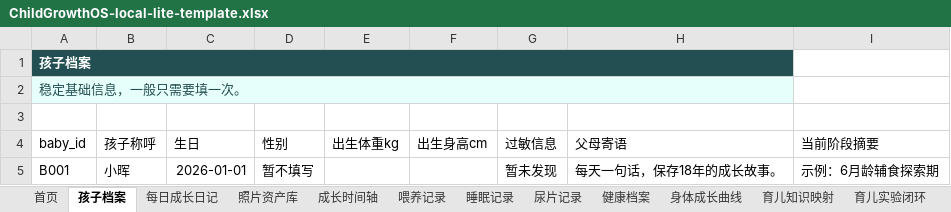
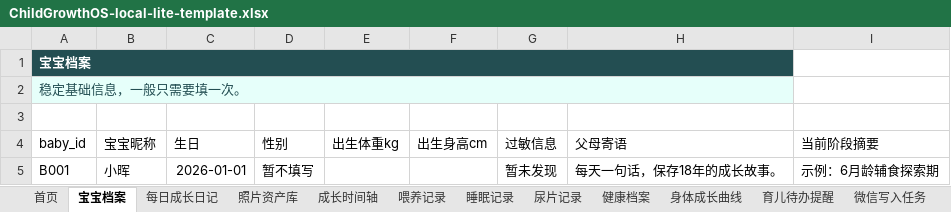
Before and after one commit to genlance/child-growth-os-knowledge, an Excel workbook: templates/ChildGrowthOS-local-lite-template.xlsx, sheet 宝宝档案, drawn as a sheet; values as stored, in another font and other column widths than the file's, no borders; table styles not drawn; the diff names each change by its address in the sheet, - before the commit and + after, or states it on an @@ line.

```diff
--- a/templates/ChildGrowthOS-local-lite-template.xlsx (sheet 宝宝档案)
+++ b/templates/ChildGrowthOS-local-lite-template.xlsx (sheet 宝宝档案)
-sheet tab: 孩子档案
+sheet tab: 宝宝档案
-sheet tab: 育儿知识映射
+sheet tab: 育儿待办提醒
-sheet tab: 育儿实验闭环
+sheet tab: 微信写入任务
-A1 (baby_id): 孩子档案
+A1 (baby_id): 宝宝档案
-B4: 孩子称呼
+B4: 宝宝昵称
```
Also changed, not shown: sheet 育儿待办提醒, sheet 微信写入任务, sheet 知识映射, sheet 每日成长日记, sheet 照片资产库, sheet 首页, 6 more sheets, other sheet tabs, 4 other files.
